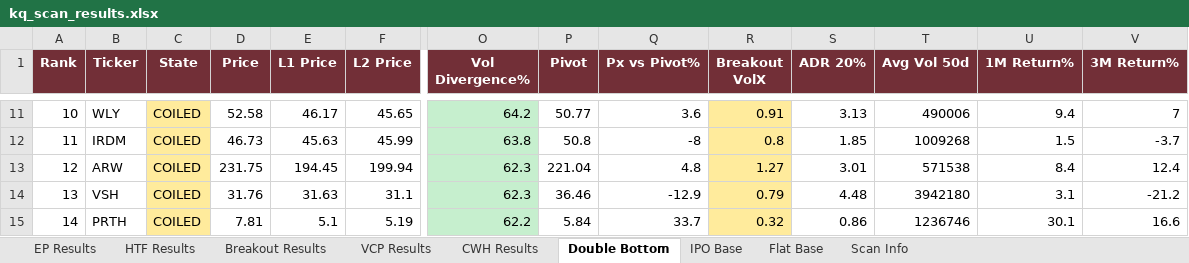
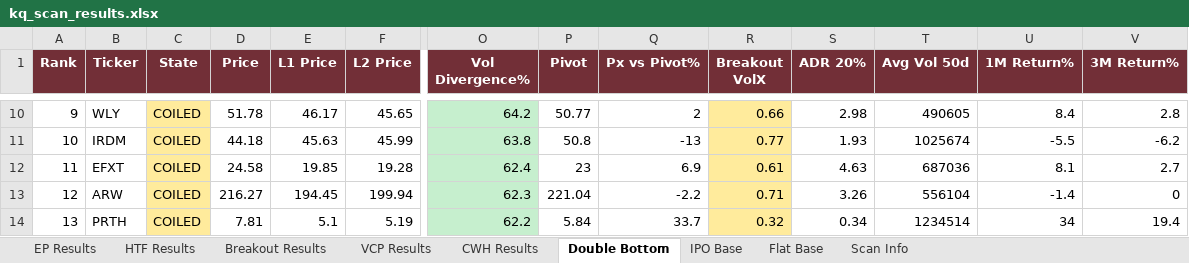
Before and after one commit to oscarwwcckk-cloud/stock-scan-dashboard, an Excel workbook: data/kq_scan_results.xlsx, sheet Double Bottom, drawn as a sheet; only a part is shown, gaps mark what is left out; values as stored, in another font and other column widths than the file's, no borders; removed rows and columns are numbered as before the commit, all else as after; rows hold the shown columns only; the diff covers the shown part only; the diff names each change by its address in the sheet, - before the commit and + after, or states it on an @@ line.

```diff
--- a/data/kq_scan_results.xlsx (sheet Double Bottom)
+++ b/data/kq_scan_results.xlsx (sheet Double Bottom)
@@ column A (Rank) renumbered from row 5 down @@
-D10 (Price): 52.58
+D10 (Price): 51.78
-Q10 (Px vs Pivot%): 3.6
+Q10 (Px vs Pivot%): 2
-R10 (Breakout VolX): 0.91
+R10 (Breakout VolX): 0.66
-S10 (ADR 20%): 3.13
+S10 (ADR 20%): 2.98
-T10 (Avg Vol 50d): 490006
+T10 (Avg Vol 50d): 490605
-U10 (1M Return%): 9.4
+U10 (1M Return%): 8.4
-V10 (3M Return%): 7
+V10 (3M Return%): 2.8
-D11 (Price): 46.73
+D11 (Price): 44.18
-Q11 (Px vs Pivot%): -8
+Q11 (Px vs Pivot%): -13
-R11 (Breakout VolX): 0.8
+R11 (Breakout VolX): 0.77
-S11 (ADR 20%): 1.85
+S11 (ADR 20%): 1.93
-T11 (Avg Vol 50d): 1009268
+T11 (Avg Vol 50d): 1025674
-U11 (1M Return%): 1.5
+U11 (1M Return%): -5.5
-V11 (3M Return%): -3.7
+V11 (3M Return%): -6.2
+row 12: 11 | EFXT | COILED | 24.58 | 19.85 | 19.28 | 62.4 | 23 | 6.9 | 0.61 | 4.63 | 687036 | 8.1 | 2.7
-D13 (Price): 231.75
+D13 (Price): 216.27
-Q13 (Px vs Pivot%): 4.8
+Q13 (Px vs Pivot%): -2.2
-R13 (Breakout VolX): 1.27
+R13 (Breakout VolX): 0.71
-S13 (ADR 20%): 3.01
+S13 (ADR 20%): 3.26
-T13 (Avg Vol 50d): 571538
+T13 (Avg Vol 50d): 556104
-U13 (1M Return%): 8.4
+U13 (1M Return%): -1.4
-V13 (3M Return%): 12.4
+V13 (3M Return%): 0
-row 14: 13 | VSH | COILED | 31.76 | 31.63 | 31.1 | 62.3 | 36.46 | -12.9 | 0.79 | 4.48 | 3942180 | 3.1 | -21.2
-S14 (ADR 20%): 0.86
+S14 (ADR 20%): 0.34
-T14 (Avg Vol 50d): 1236746
+T14 (Avg Vol 50d): 1234514
-U14 (1M Return%): 30.1
+U14 (1M Return%): 34
-V14 (3M Return%): 16.6
+V14 (3M Return%): 19.4
```
Also changed, not shown: 25 added rows, 22 removed rows, 346 edited cells and cell formats elsewhere in this sheet, sheet VCP Results, sheet Breakout Results, sheet HTF Results, sheet CWH Results, sheet EP Results, sheet IPO Base, 1 more sheet, 2 other files.
